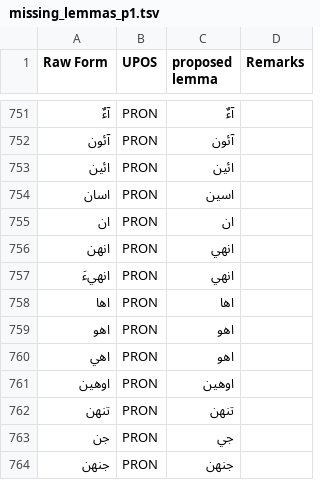
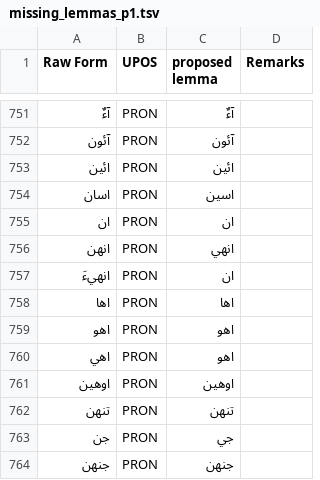
Before and after one commit to UniversalDependencies/UD_Sindhi-Isra, a TSV file: not-to-release/lemmas/missing_lemmas_p1.tsv, drawn as a sheet; only a part is shown, gaps mark what is left out.

Commit message:
Update lemma for انهيءَ_DET

```diff
--- a/not-to-release/lemmas/missing_lemmas_p1.tsv
+++ b/not-to-release/lemmas/missing_lemmas_p1.tsv
@@ -756,3 +756,3 @@ Raw Form	UPOS	proposed lemma	Remarks
 انهن	PRON	انهي
-انهيءَ	PRON	انهي
+انهيءَ	PRON	ان
 اها	PRON	اها
```
Also changed, not shown: 5 other files.
